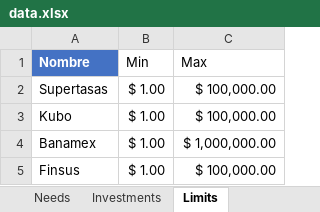
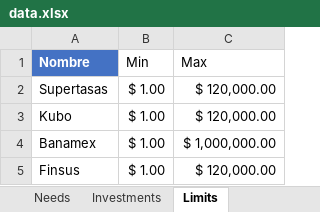
Before and after one commit to OMardil/InvestmentOptimizer, an Excel workbook: src/main/resources/data.xlsx, sheet Limits, drawn as a sheet; values as stored, in another font and other column widths than the file's, no borders; table styles not drawn; the diff names each change by its address in the sheet, - before the commit and + after, or states it on an @@ line.

```diff
--- a/src/main/resources/data.xlsx (sheet Limits)
+++ b/src/main/resources/data.xlsx (sheet Limits)
-C2:C3 (Max): $ 100,000.00
+C2:C3 (Max): $ 120,000.00
-C5 (Max): $ 100,000.00
+C5 (Max): $ 120,000.00
```
Also changed, not shown: sheet Investments, sheet Needs, src/main/resources/data2.xlsx, 3 other files.
